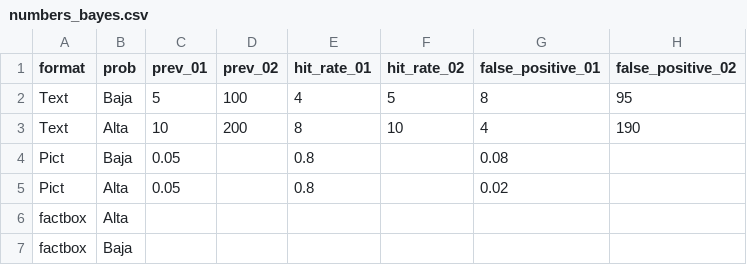
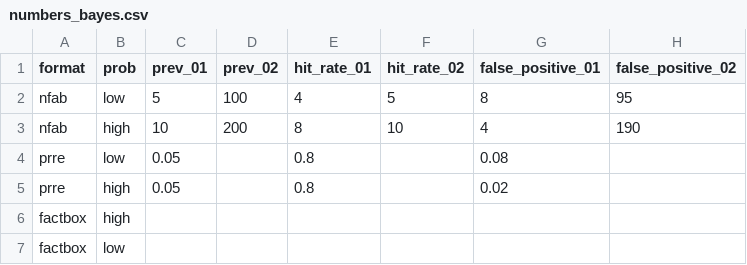
Before and after one commit to gorkang/CSCN_practica_2018, a CSV file: bayes/bayes_materiales/numbers/numbers_bayes.csv, drawn as a sheet; only a part is shown; the diff names each change by its address in the sheet, - before the commit and + after, or states it on an @@ line.

```diff
--- a/bayes/bayes_materiales/numbers/numbers_bayes.csv
+++ b/bayes/bayes_materiales/numbers/numbers_bayes.csv
-A2:A3 (format): Text
+A2:A3 (format): nfab
-B2 (prob): Baja
+B2 (prob): low
-B3 (prob): Alta
+B3 (prob): high
-A4:A5 (format): Pict
+A4:A5 (format): prre
-B4 (prob): Baja
+B4 (prob): low
-B5:B6 (prob): Alta
+B5:B6 (prob): high
-B7 (prob): Baja
+B7 (prob): low
```
Also changed, not shown: bayes/items_bayes.csv, 10 other files.
